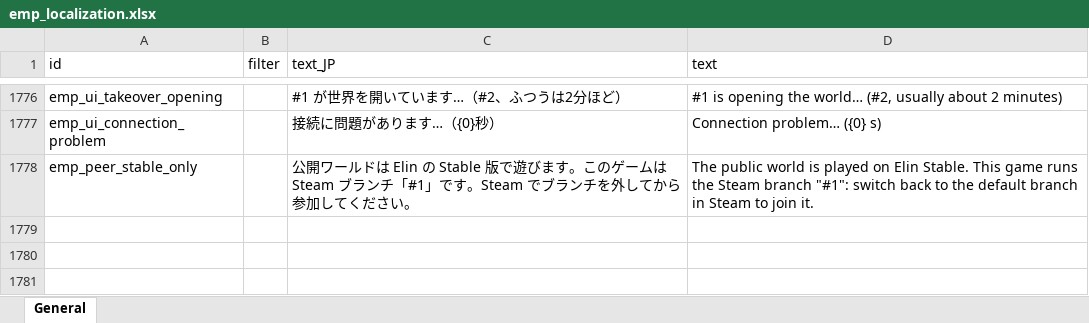
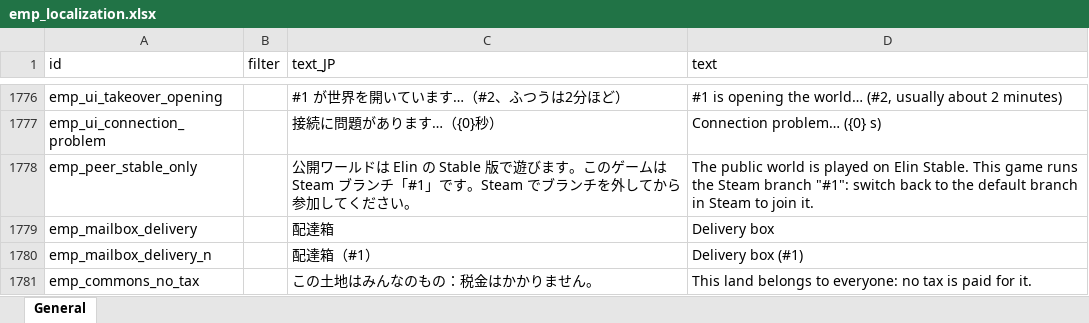
Before and after one commit to ElinTogether/ElinTogether, an Excel workbook: package/LangMod/EN/emp_localization.xlsx, sheet General, drawn as a sheet; only a part is shown, gaps mark what is left out; values as stored, in another font and other column widths than the file's, no borders; the diff names each change by its address in the sheet, - before the commit and + after, or states it on an @@ line.

```diff
--- a/package/LangMod/EN/emp_localization.xlsx (sheet General)
+++ b/package/LangMod/EN/emp_localization.xlsx (sheet General)
+row 1779: emp_mailbox_delivery |  | 配達箱 | Delivery box
+row 1780: emp_mailbox_delivery_n |  | 配達箱（#1） | Delivery box (#1)
+row 1781: emp_commons_no_tax |  | この土地はみんなのもの：税金はかかりません。 | This land belongs to everyone: no tax is paid for it.
```
Also changed, not shown: 9 other files.
